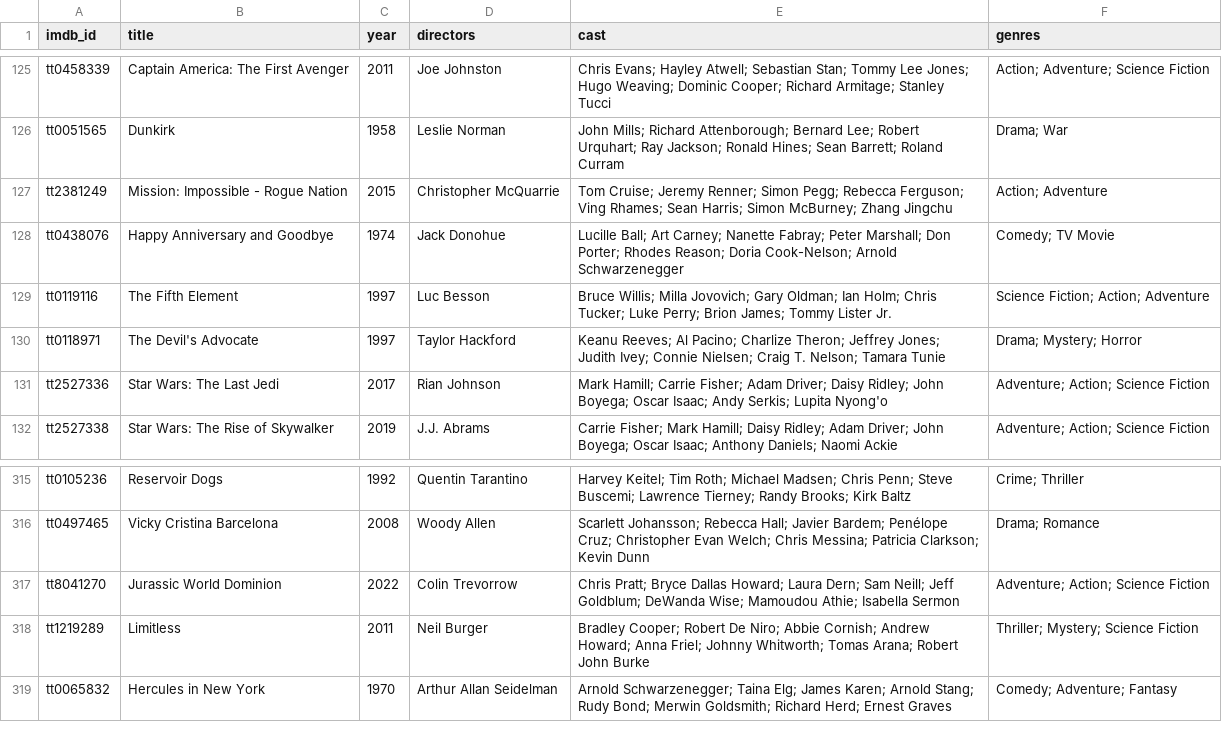
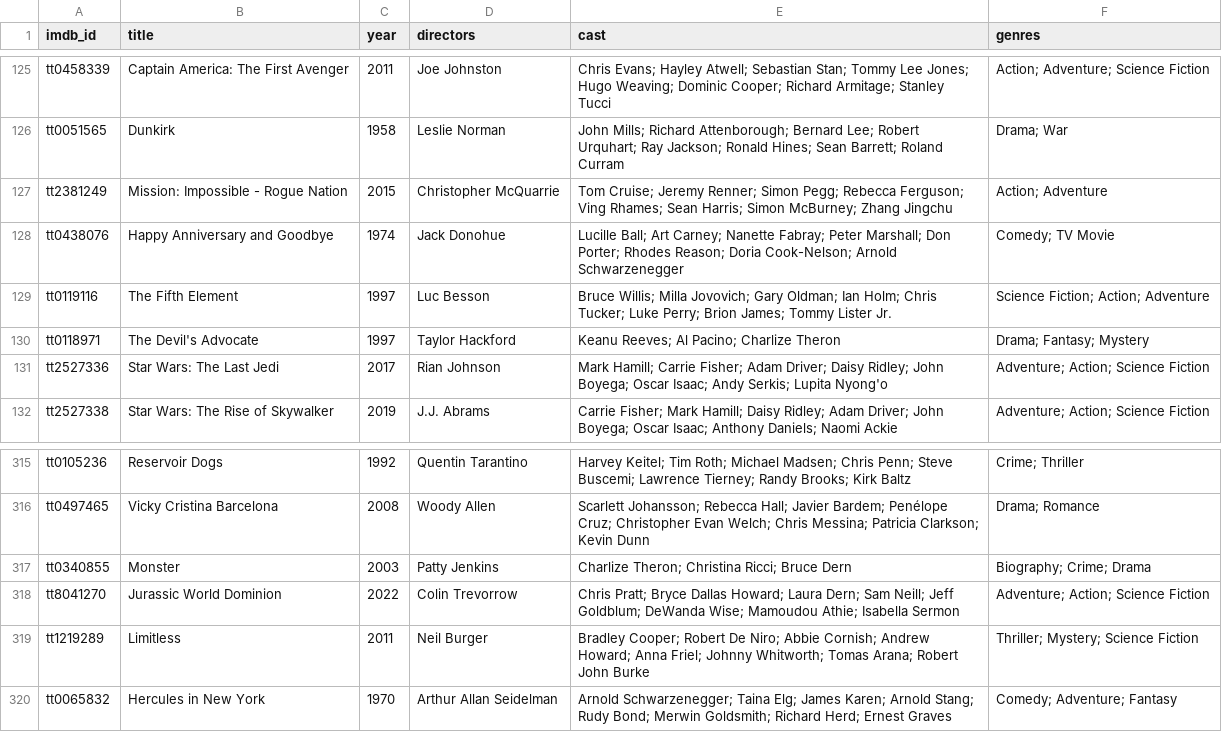
Before and after one commit to serkansu/cineselect-manager-online, a CSV file: seed_meta.csv, drawn as a sheet; only a part is shown, gaps mark what is left out.

Commit message:
Update seed_meta.csv via Streamlit sync

```diff
--- a/seed_meta.csv
+++ b/seed_meta.csv
@@ -129,3 +129,3 @@ tt0438076,Happy Anniversary and Goodbye,1974,Jack Donohue,Lucille Ball; Art Carn
 tt0119116,The Fifth Element,1997,Luc Besson,Bruce Willis; Milla Jovovich; Gary Oldman; Ian Holm; Chris Tucker; Luke Perry; Brion James; Tommy Lister Jr.,Science Fiction; Action; Adventure
-tt0118971,The Devil's Advocate,1997,Taylor Hackford,Keanu Reeves; Al Pacino; Charlize Theron; Jeffrey Jones; Judith Ivey; Connie Nielsen; Craig T. Nelson; Tamara Tunie,Drama; Mystery; Horror
+tt0118971,The Devil's Advocate,1997,Taylor Hackford,Keanu Reeves; Al Pacino; Charlize Theron,Drama; Fantasy; Mystery
 tt2527336,Star Wars: The Last Jedi,2017,Rian Johnson,Mark Hamill; Carrie Fisher; Adam Driver; Daisy Ridley; John Boyega; Oscar Isaac; Andy Serkis; Lupita Nyong'o,Adventure; Action; Science Fiction
@@ -316,2 +316,3 @@ tt0105236,Reservoir Dogs,1992,Quentin Tarantino,Harvey Keitel; Tim Roth; Michael
 tt0497465,Vicky Cristina Barcelona,2008,Woody Allen,Scarlett Johansson; Rebecca Hall; Javier Bardem; Penélope Cruz; Christopher Evan Welch; Chris Messina; Patricia Clarkson; Kevin Dunn,Drama; Romance
+tt0340855,Monster,2003,Patty Jenkins,Charlize Theron; Christina Ricci; Bruce Dern,Biography; Crime; Drama
 tt8041270,Jurassic World Dominion,2022,Colin Trevorrow,Chris Pratt; Bryce Dallas Howard; Laura Dern; Sam Neill; Jeff Goldblum; DeWanda Wise; Mamoudou Athie; Isabella Sermon,Adventure; Action; Science Fiction
```
